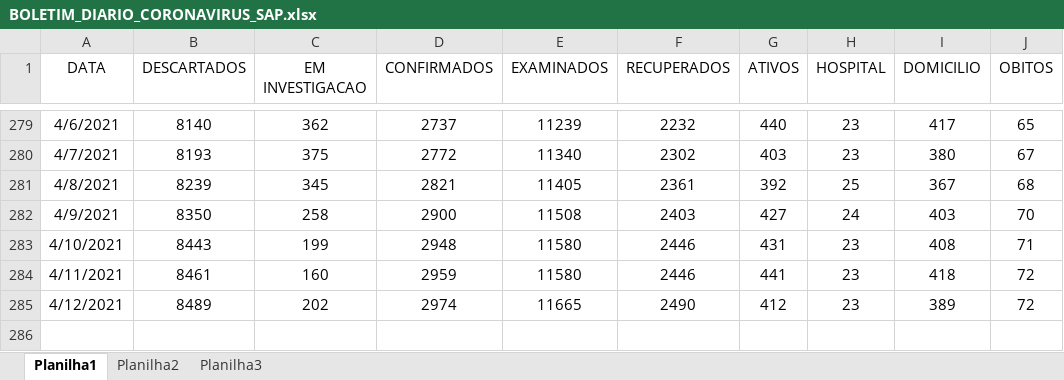
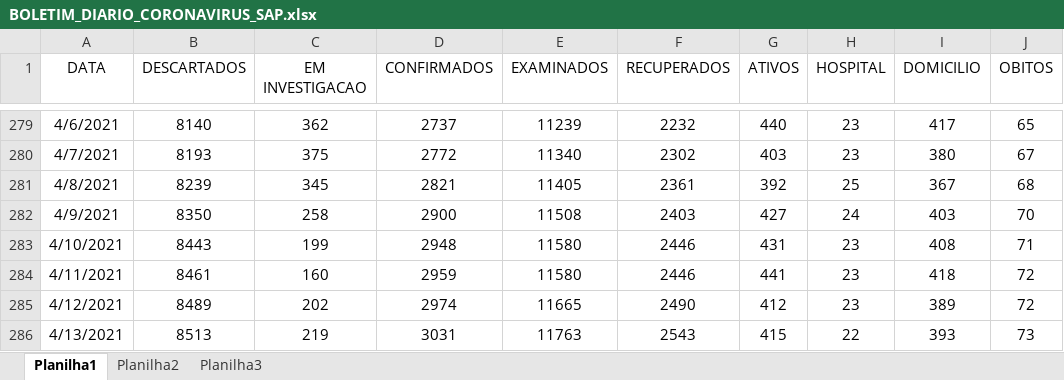
Before and after one commit to GiliardGodoi/covid-sap-data, an Excel workbook: data/raw/BOLETIM_DIARIO_CORONAVIRUS_SAP.xlsx, sheet Planilha1, drawn as a sheet; only a part is shown, gaps mark what is left out; values as stored, in another font and other column widths than the file's, no borders; the diff names each change by its address in the sheet, - before the commit and + after, or states it on an @@ line.

Commit message:
add data until April 13th

```diff
--- a/data/raw/BOLETIM_DIARIO_CORONAVIRUS_SAP.xlsx (sheet Planilha1)
+++ b/data/raw/BOLETIM_DIARIO_CORONAVIRUS_SAP.xlsx (sheet Planilha1)
+row 286: 4/13/2021 | 8513 | 219 | 3031 | 11763 | 2543 | 415 | 22 | 393 | 73
```
Also changed, not shown: 10 other files.
